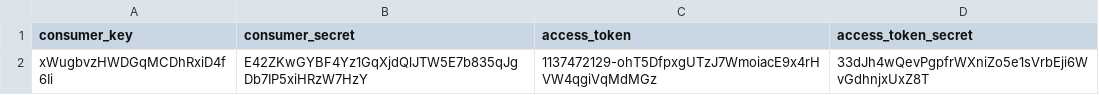
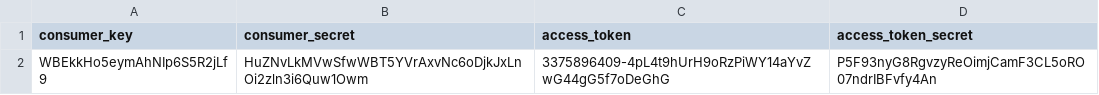
Before and after one commit to macalityy/fimecho, a CSV file: api_key.csv, drawn as a sheet; removed rows and columns are numbered as before the commit, all else as after; the diff names each change by its address in the sheet, - before the commit and + after, or states it on an @@ line.

Commit message:
auth changed to fit research

```diff
--- a/api_key.csv
+++ b/api_key.csv
-row 2: xWugbvzHWDGqMCDhRxiD4f6Ii | E42ZKwGYBF4Yz1GqXjdQlJTW5E7b835qJgDb7IP5xiHRzW7HzY | 1137472129-ohT5DfpxgUTzJ7WmoiacE9x4rHVW4qgiVqMdMGz | 33dJh4wQevPgpfrWXniZo5e1sVrbEji6WvGdhnjxUxZ8T
+row 2: WBEkkHo5eymAhNIp6S5R2jLf9 | HuZNvLkMVwSfwWBT5YVrAxvNc6oDjkJxLnOi2zln3i6Quw1Owm | 3375896409-4pL4t9hUrH9oRzPiWY14aYvZwG44gG5f7oDeGhG | P5F93nyG8RgvzyReOimjCamF3CL5oRO07ndrIBFvfy4An
```
